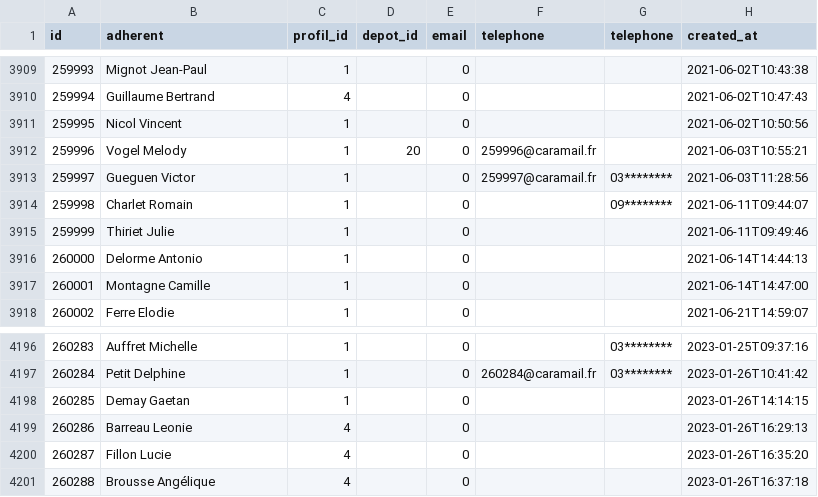
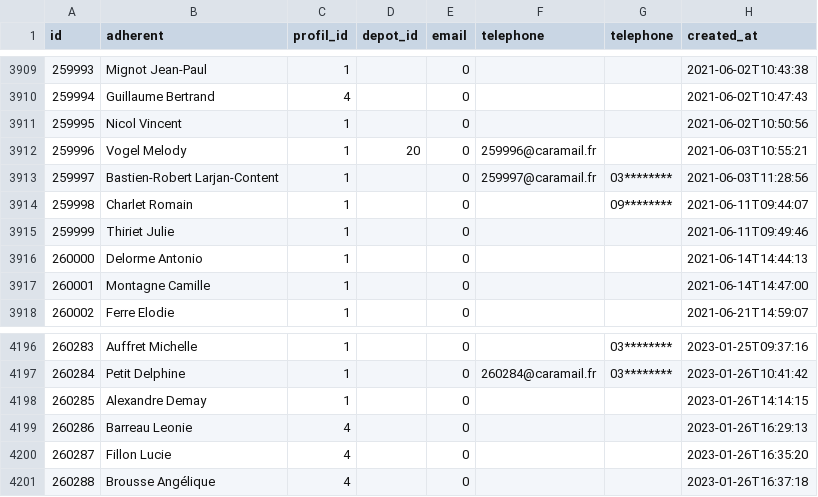
Before and after one commit to medina474/basesdedonnees, a CSV file: data/cocagne/adherents.csv, drawn as a sheet; only a part is shown, gaps mark what is left out; the diff covers the shown part only; the diff names each change by its address in the sheet, - before the commit and + after, or states it on an @@ line.

```diff
--- a/data/cocagne/adherents.csv
+++ b/data/cocagne/adherents.csv
-B3913 (adherent): Gueguen Victor
+B3913 (adherent): Bastien-Robert Larjan-Content
-B4198 (adherent): Demay Gaetan
+B4198 (adherent): Alexandre Demay
```
Also changed, not shown: 14 edited cells elsewhere in this file, 3 other files.
